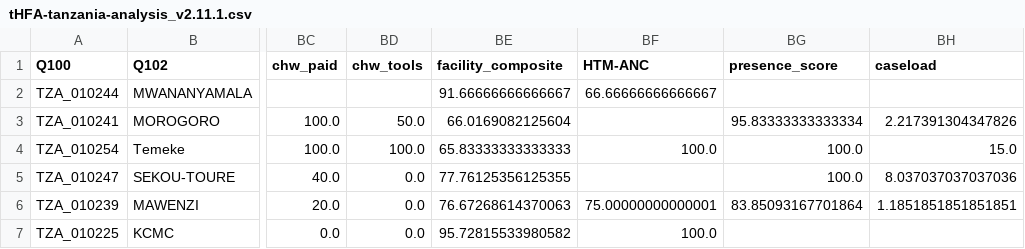
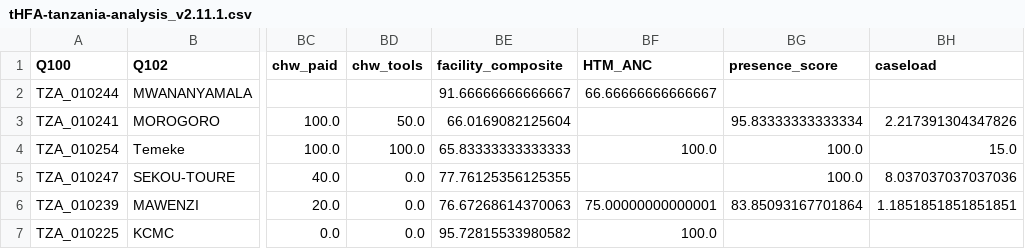
Before and after one commit to UncleAsiwaju/tHFA, a CSV file: output/TZA/tHFA-tanzania-analysis_v2.11.1.csv, drawn as a sheet; only a part is shown, gaps mark what is left out; the diff names each change by its address in the sheet, - before the commit and + after, or states it on an @@ line.

Commit message:
tanzania done

```diff
--- a/output/TZA/tHFA-tanzania-analysis_v2.11.1.csv
+++ b/output/TZA/tHFA-tanzania-analysis_v2.11.1.csv
-BF1: HTM-ANC
+BF1: HTM_ANC
```
Also changed, not shown: 1 other file.
